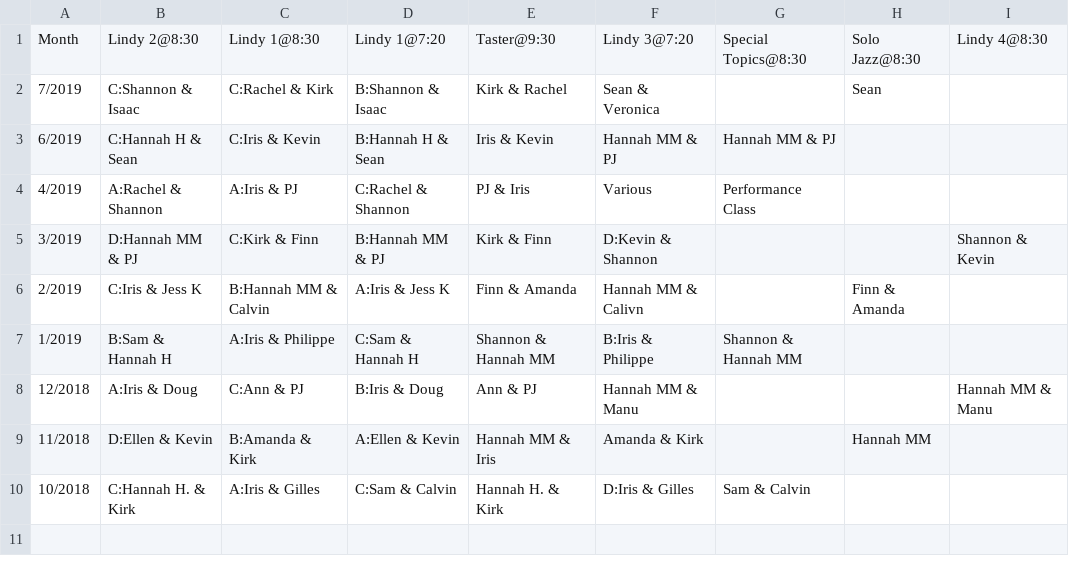
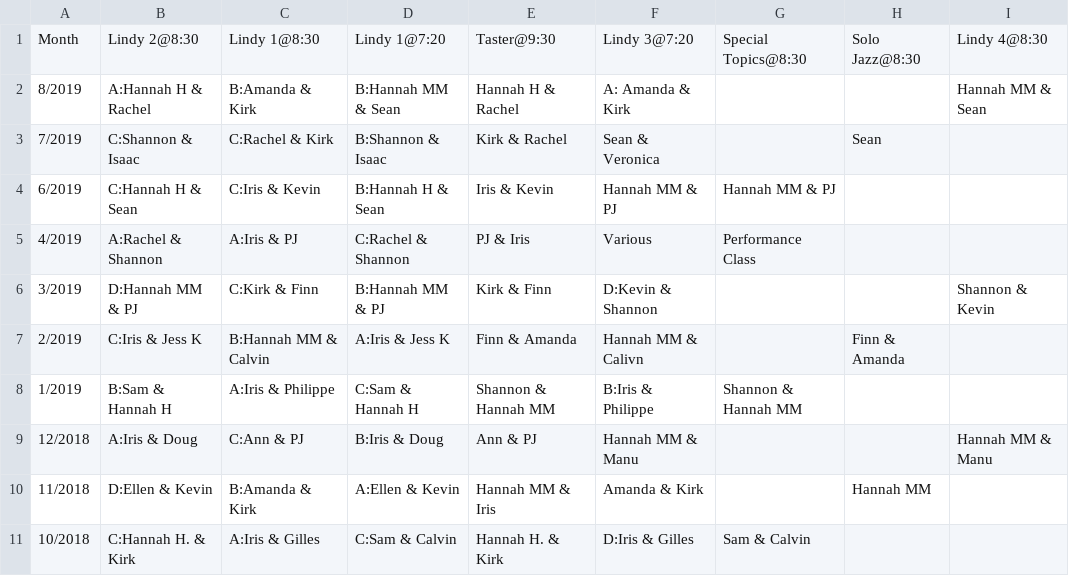
Before and after one commit to SugarPushCode/920-special-static, a CSV file: teacher_schedule.csv, drawn as a sheet.

Commit message:
August teachers

```diff
--- a/teacher_schedule.csv
+++ b/teacher_schedule.csv
@@ -1,2 +1,3 @@
 Month,      Lindy 2@8:30,       Lindy 1@8:30,         Lindy 1@7:20,       Taster@9:30,        Lindy 3@7:20,       Special Topics@8:30,    Solo Jazz@8:30, Lindy 4@8:30
+8/2019,     A:Hannah H & Rachel,B:Amanda & Kirk,      B:Hannah MM & Sean, Hannah H & Rachel,  A: Amanda & Kirk,      ,                       ,               Hannah MM & Sean
 7/2019,     C:Shannon & Isaac,  C:Rachel & Kirk,      B:Shannon & Isaac,  Kirk & Rachel,      Sean & Veronica,    ,                       Sean,
```
